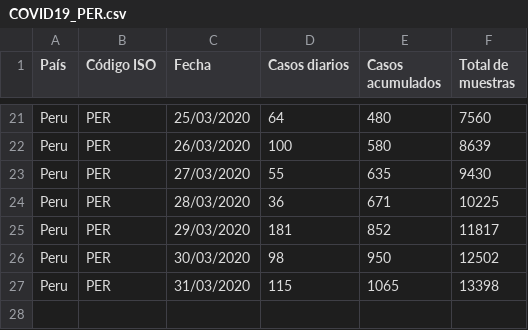
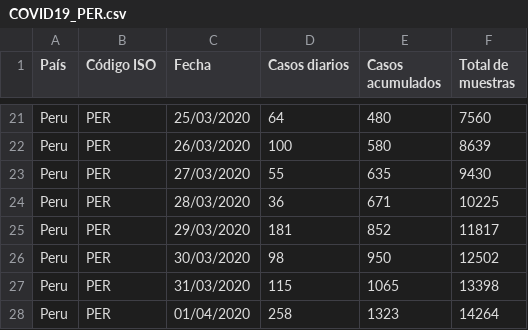
Before and after one commit to ambarja/COVID19_PER, a CSV file: Insumos/COVID19_PER.csv, drawn as a sheet; only a part is shown, gaps mark what is left out; the diff names each change by its address in the sheet, - before the commit and + after, or states it on an @@ line.

Commit message:
3Dscena de COVID19

```diff
--- a/Insumos/COVID19_PER.csv
+++ b/Insumos/COVID19_PER.csv
+row 28: Peru | PER | 01/04/2020 | 258 | 1323 | 14264
```
Also changed, not shown: 27 other files.
